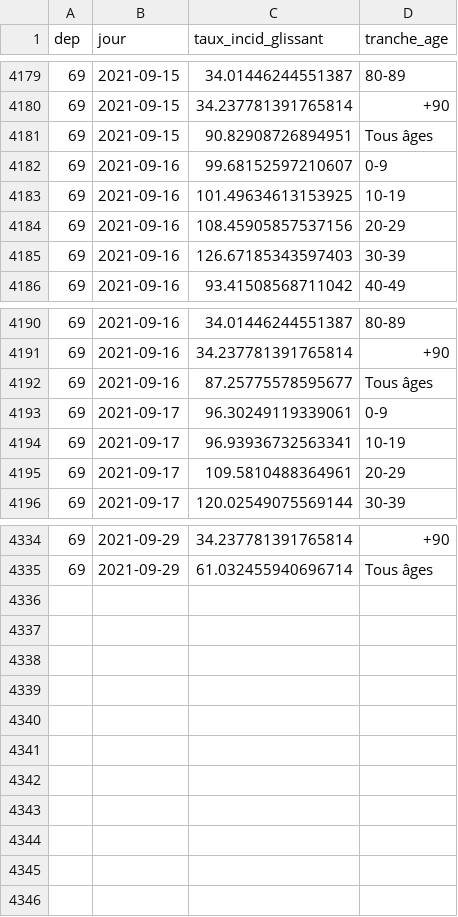
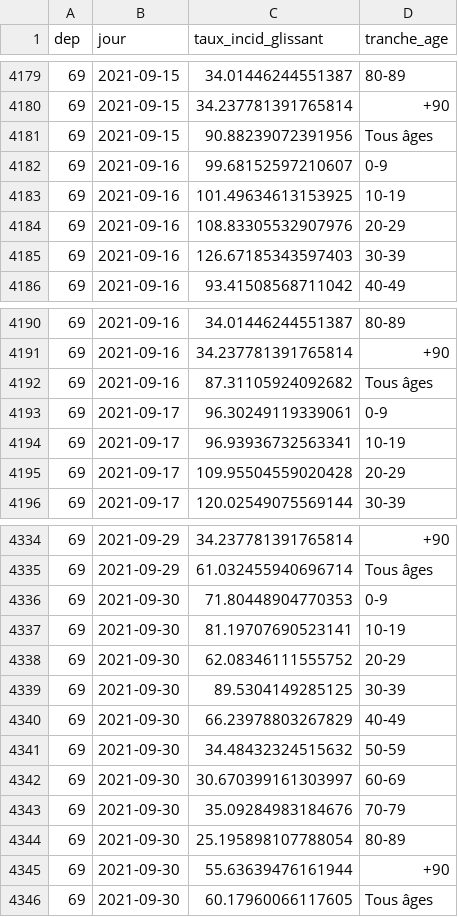
Before and after one commit to martiblc/covid-data-auto, a CSV file: data/incidence_rhone_age.csv, drawn as a sheet; only a part is shown, gaps mark what is left out; the diff covers the shown part only.

```diff
--- a/data/incidence_rhone_age.csv
+++ b/data/incidence_rhone_age.csv
@@ -4180,6 +4180,6 @@ dep,jour,taux_incid_glissant,tranche_age
 69,2021-09-15,34.237781391765814,+90
-69,2021-09-15,90.82908726894951,Tous âges
+69,2021-09-15,90.88239072391956,Tous âges
 69,2021-09-16,99.68152597210607,0-9
 69,2021-09-16,101.49634613153925,10-19
-69,2021-09-16,108.45905857537156,20-29
+69,2021-09-16,108.83305532907976,20-29
 69,2021-09-16,126.67185343597403,30-39
@@ -4191,6 +4191,6 @@ dep,jour,taux_incid_glissant,tranche_age
 69,2021-09-16,34.237781391765814,+90
-69,2021-09-16,87.25775578595677,Tous âges
+69,2021-09-16,87.31105924092682,Tous âges
 69,2021-09-17,96.30249119339061,0-9
 69,2021-09-17,96.93936732563341,10-19
-69,2021-09-17,109.5810488364961,20-29
+69,2021-09-17,109.95504559020428,20-29
 69,2021-09-17,120.02549075569144,30-39
@@ -4335 +4335,12 @@ dep,jour,taux_incid_glissant,tranche_age
 69,2021-09-29,61.032455940696714,Tous âges
+69,2021-09-30,71.80448904770353,0-9
+69,2021-09-30,81.19707690523141,10-19
+69,2021-09-30,62.08346111555752,20-29
+69,2021-09-30,89.5304149285125,30-39
+69,2021-09-30,66.23978803267829,40-49
+69,2021-09-30,34.48432324515632,50-59
+69,2021-09-30,30.670399161303997,60-69
+69,2021-09-30,35.09284983184676,70-79
+69,2021-09-30,25.195898107788054,80-89
+69,2021-09-30,55.63639476161944,+90
+69,2021-09-30,60.17960066117605,Tous âges
```
Also changed, not shown: 10 edited cells elsewhere in this file, data/cas_natio.csv, data/incidence_france.csv, 10 other files.
